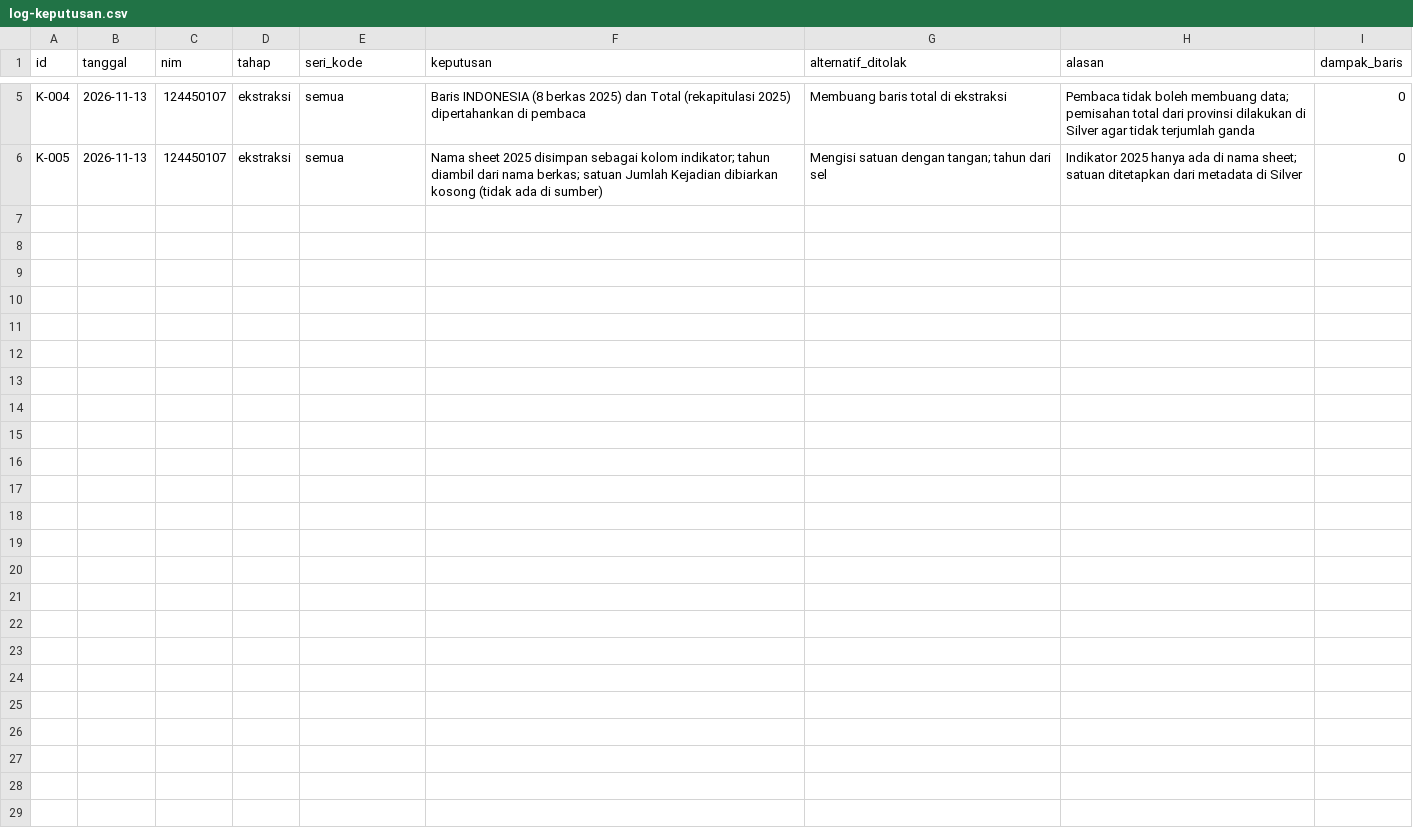
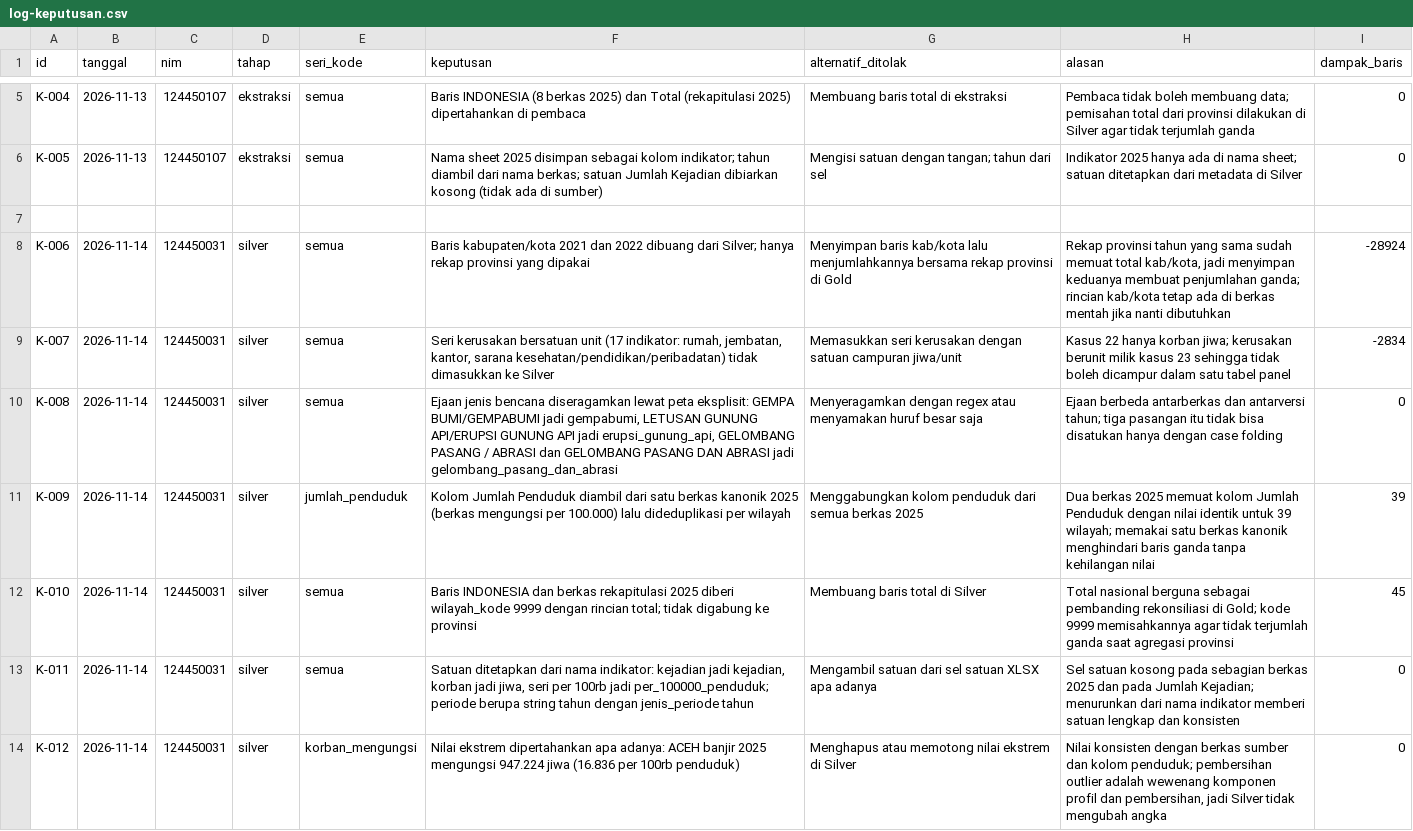
Before and after one commit to MuhRazan/capstone-dw-kelompok-22, a CSV file: log-keputusan.csv, drawn as a sheet; only a part is shown, gaps mark what is left out; the diff names each change by its address in the sheet, - before the commit and + after, or states it on an @@ line.

Commit message:
Sprint 1: Silver BNPB XLSX (4437 baris, 10 seri) + log K-006 s.d. K-012

```diff
--- a/log-keputusan.csv
+++ b/log-keputusan.csv
+row 7: (empty)
+row 8: K-006 | 2026-11-14 | 124450031 | silver | semua | Baris kabupaten/kota 2021 dan 2022 dibuang dari Silver; hanya rekap provinsi yang dipakai | Menyimpan baris kab/kota lalu menjumlahkannya bersama rekap provinsi di Gold | Rekap provinsi tahun yang sama sudah memuat total kab/kota, jadi menyimpan keduanya membuat penjumlahan ganda; rincian kab/kota tetap ada di berkas mentah jika nanti dibutuhkan | -28924
+row 9: K-007 | 2026-11-14 | 124450031 | silver | semua | Seri kerusakan bersatuan unit (17 indikator: rumah, jembatan, kantor, sarana kesehatan/pendidikan/peribadatan) tidak dimasukkan ke Silver | Memasukkan seri kerusakan dengan satuan campuran jiwa/unit | Kasus 22 hanya korban jiwa; kerusakan berunit milik kasus 23 sehingga tidak boleh dicampur dalam satu tabel panel | -2834
+row 10: K-008 | 2026-11-14 | 124450031 | silver | semua | Ejaan jenis bencana diseragamkan lewat peta eksplisit: GEMPA BUMI/GEMPABUMI jadi gempabumi, LETUSAN GUNUNG API/ERUPSI GUNUNG API jadi erupsi_gunung_api, GELOMBANG PASANG / ABRASI dan GELOMBANG PASANG DAN ABRASI jadi gelombang_pasang_dan_abrasi | Menyeragamkan dengan regex atau menyamakan huruf besar saja | Ejaan berbeda antarberkas dan antarversi tahun; tiga pasangan itu tidak bisa disatukan hanya dengan case folding | 0
+row 11: K-009 | 2026-11-14 | 124450031 | silver | jumlah_penduduk | Kolom Jumlah Penduduk diambil dari satu berkas kanonik 2025 (berkas mengungsi per 100.000) lalu dideduplikasi per wilayah | Menggabungkan kolom penduduk dari semua berkas 2025 | Dua berkas 2025 memuat kolom Jumlah Penduduk dengan nilai identik untuk 39 wilayah; memakai satu berkas kanonik menghindari baris ganda tanpa kehilangan nilai | 39
+row 12: K-010 | 2026-11-14 | 124450031 | silver | semua | Baris INDONESIA dan berkas rekapitulasi 2025 diberi wilayah_kode 9999 dengan rincian total; tidak digabung ke provinsi | Membuang baris total di Silver | Total nasional berguna sebagai pembanding rekonsiliasi di Gold; kode 9999 memisahkannya agar tidak terjumlah ganda saat agregasi provinsi | 45
+row 13: K-011 | 2026-11-14 | 124450031 | silver | semua | Satuan ditetapkan dari nama indikator: kejadian jadi kejadian, korban jadi jiwa, seri per 100rb jadi per_100000_penduduk; periode berupa string tahun dengan jenis_periode tahun | Mengambil satuan dari sel satuan XLSX apa adanya | Sel satuan kosong pada sebagian berkas 2025 dan pada Jumlah Kejadian; menurunkan dari nama indikator memberi satuan lengkap dan konsisten | 0
+row 14: K-012 | 2026-11-14 | 124450031 | silver | korban_mengungsi | Nilai ekstrem dipertahankan apa adanya: ACEH banjir 2025 mengungsi 947.224 jiwa (16.836 per 100rb penduduk) | Menghapus atau memotong nilai ekstrem di Silver | Nilai konsisten dengan berkas sumber dan kolom penduduk; pembersihan outlier adalah wewenang komponen profil dan pembersihan, jadi Silver tidak mengubah angka | 0
```
Also changed, not shown: 2 other files.
